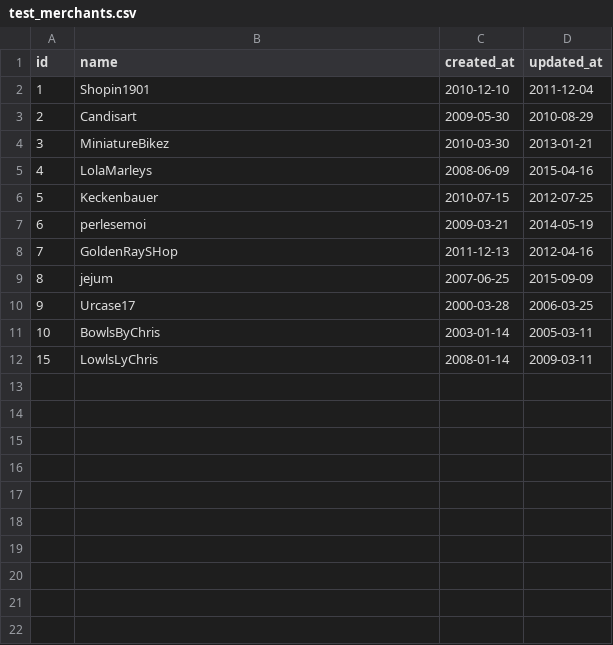
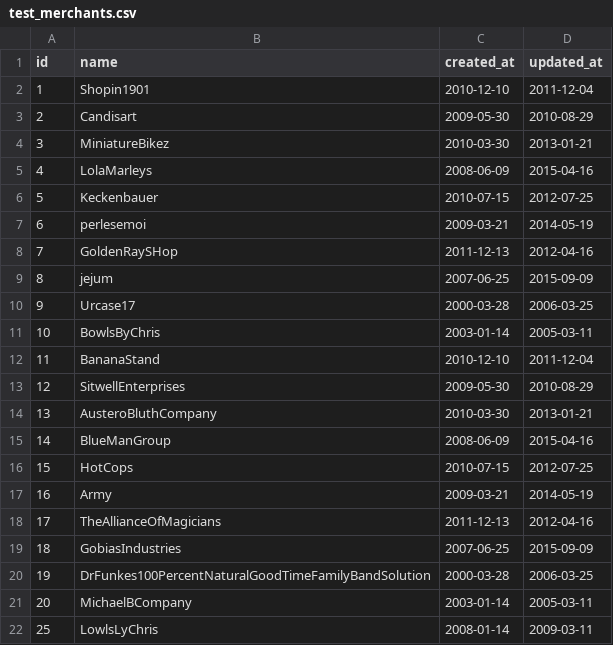
Before and after one commit to tmikeschu/black_thursday, a CSV file: data/test_merchants.csv, drawn as a sheet.

```diff
--- a/data/test_merchants.csv
+++ b/data/test_merchants.csv
@@ -11,2 +11,12 @@ id,name,created_at,updated_at
 10,BowlsByChris,2003-01-14,2005-03-11
-15,LowlsLyChris,2008-01-14,2009-03-11
+11,BananaStand,2010-12-10,2011-12-04
+12,SitwellEnterprises,2009-05-30,2010-08-29
+13,AusteroBluthCompany,2010-03-30,2013-01-21
+14,BlueManGroup,2008-06-09,2015-04-16
+15,HotCops,2010-07-15,2012-07-25
+16,Army,2009-03-21,2014-05-19
+17,TheAllianceOfMagicians,2011-12-13,2012-04-16
+18,GobiasIndustries,2007-06-25,2015-09-09
+19,DrFunkes100PercentNaturalGoodTimeFamilyBandSolution,2000-03-28,2006-03-25
+20,MichaelBCompany,2003-01-14,2005-03-11
+25,LowlsLyChris,2008-01-14,2009-03-11
```
Also changed, not shown: data/test_customers.csv, data/test_invoice_items.csv, 3 other files.
